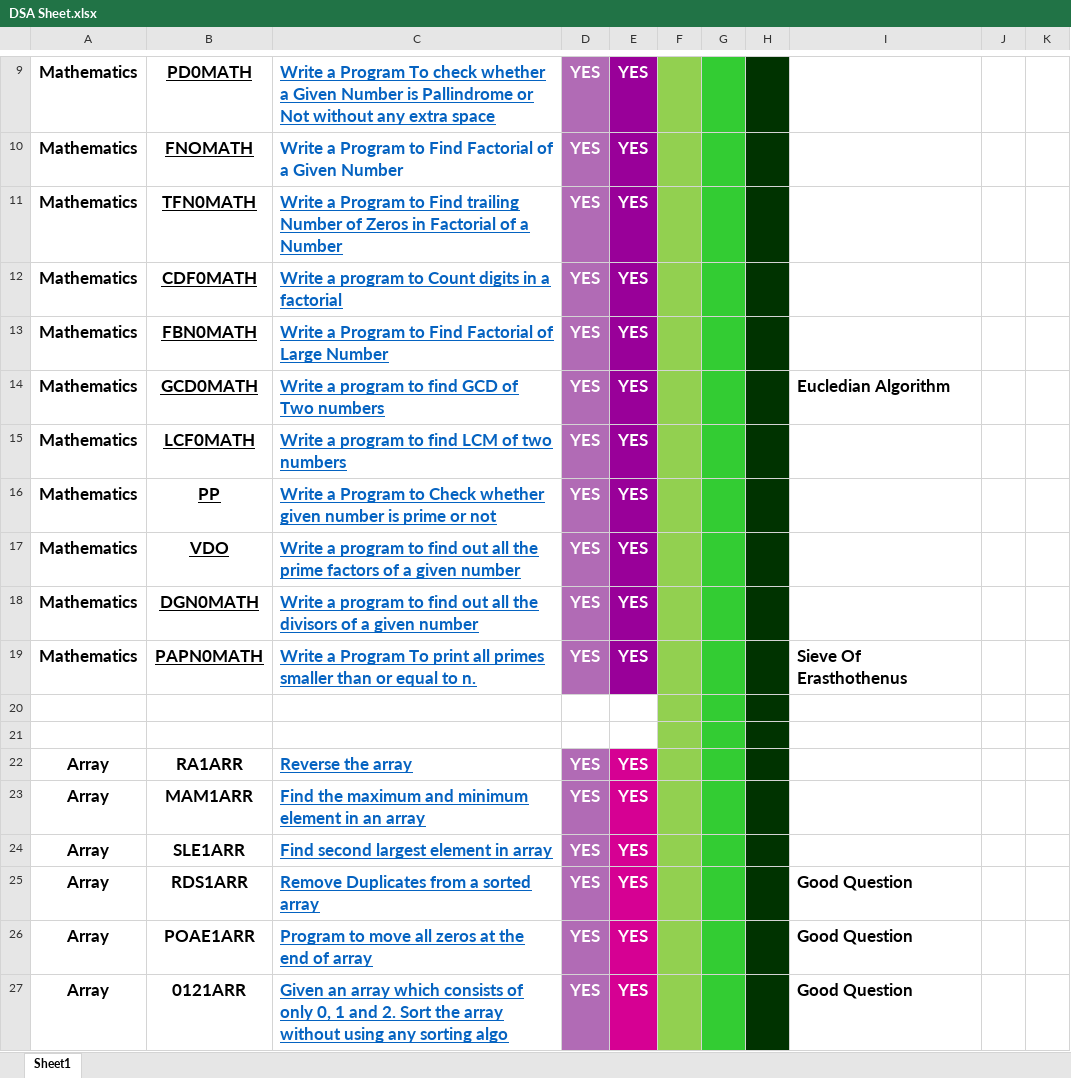
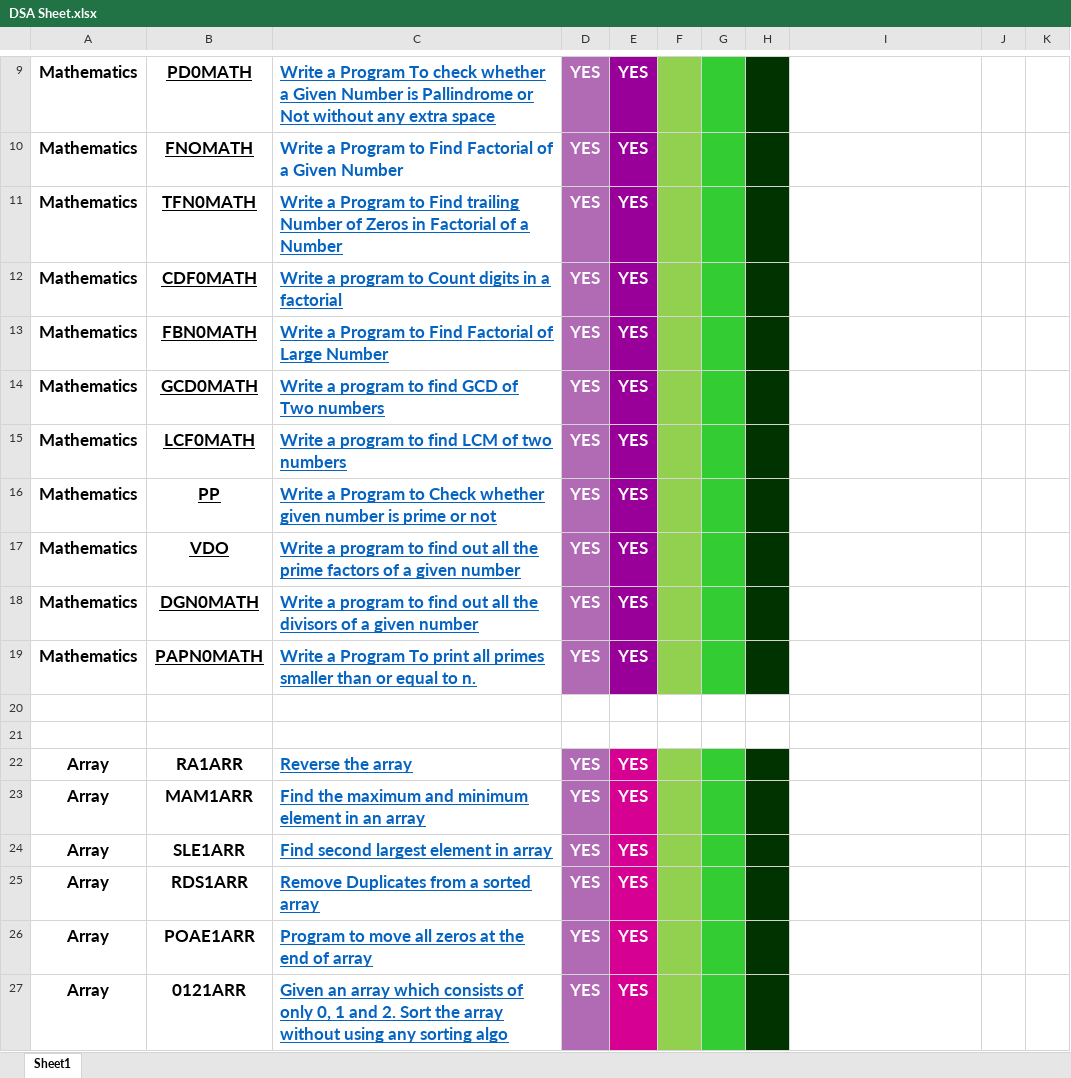
Before and after one commit to vishwajeetvb/DSA, an Excel workbook: DSA Sheet.xlsx, sheet Sheet1, drawn as a sheet; only a part is shown, gaps mark what is left out; values as stored, in another font and other column widths than the file's, no borders; the diff covers the shown part only; the diff names each change by its address in the sheet, - before the commit and + after, or states it on an @@ line.

```diff
--- a/DSA Sheet.xlsx (sheet Sheet1)
+++ b/DSA Sheet.xlsx (sheet Sheet1)
-I14: Eucledian Algorithm
+I14: (empty)
-I19: Sieve Of Erasthothenus
+I19: (empty)
-F20:F21 fill: #92D050
+F20:F21 fill: none
-G20:G21 fill: #33CC33
+G20:G21 fill: none
-H20:H21 fill: #003300
+H20:H21 fill: none
-I25:I27: Good Question
+I25:I27: (empty)
```
Also changed, not shown: 36 edited cells and cell formats elsewhere in this sheet, 1 other file.
